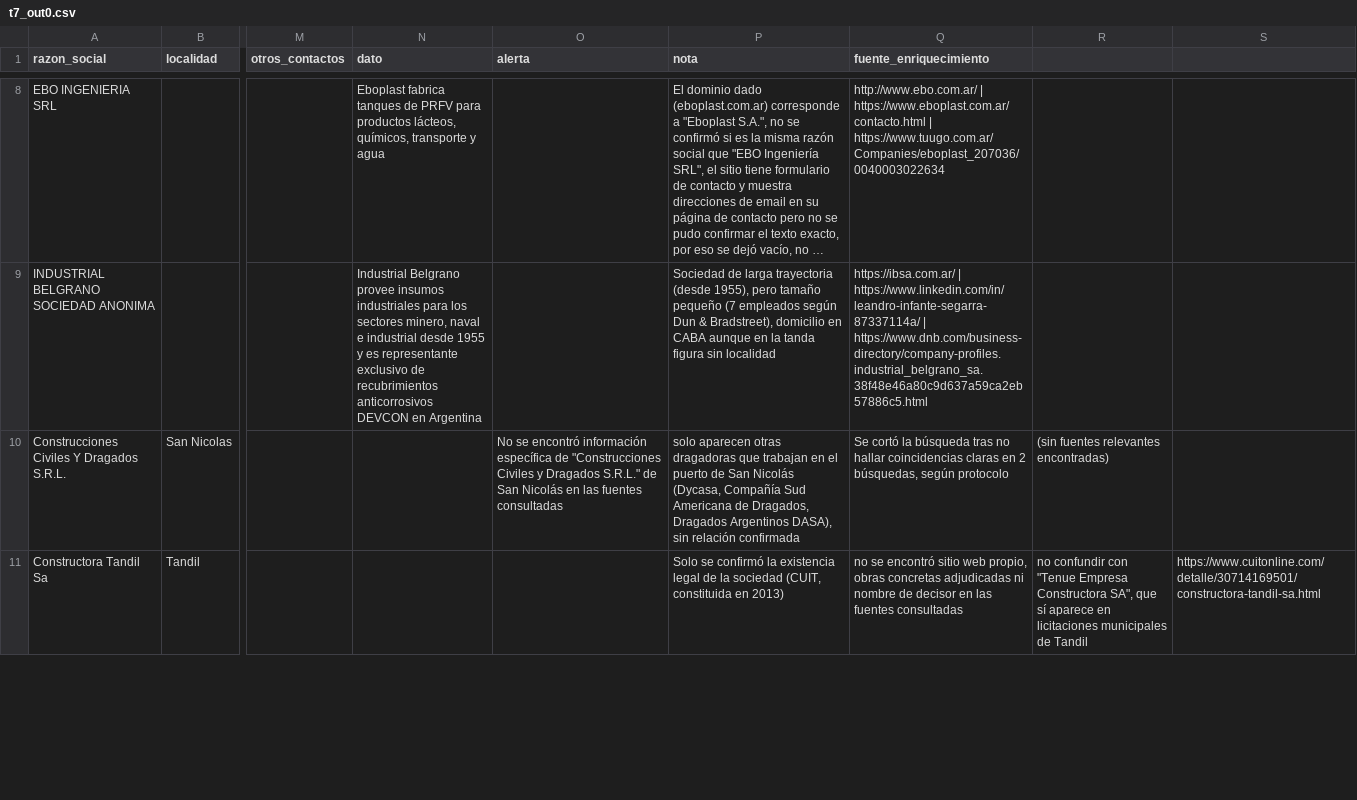
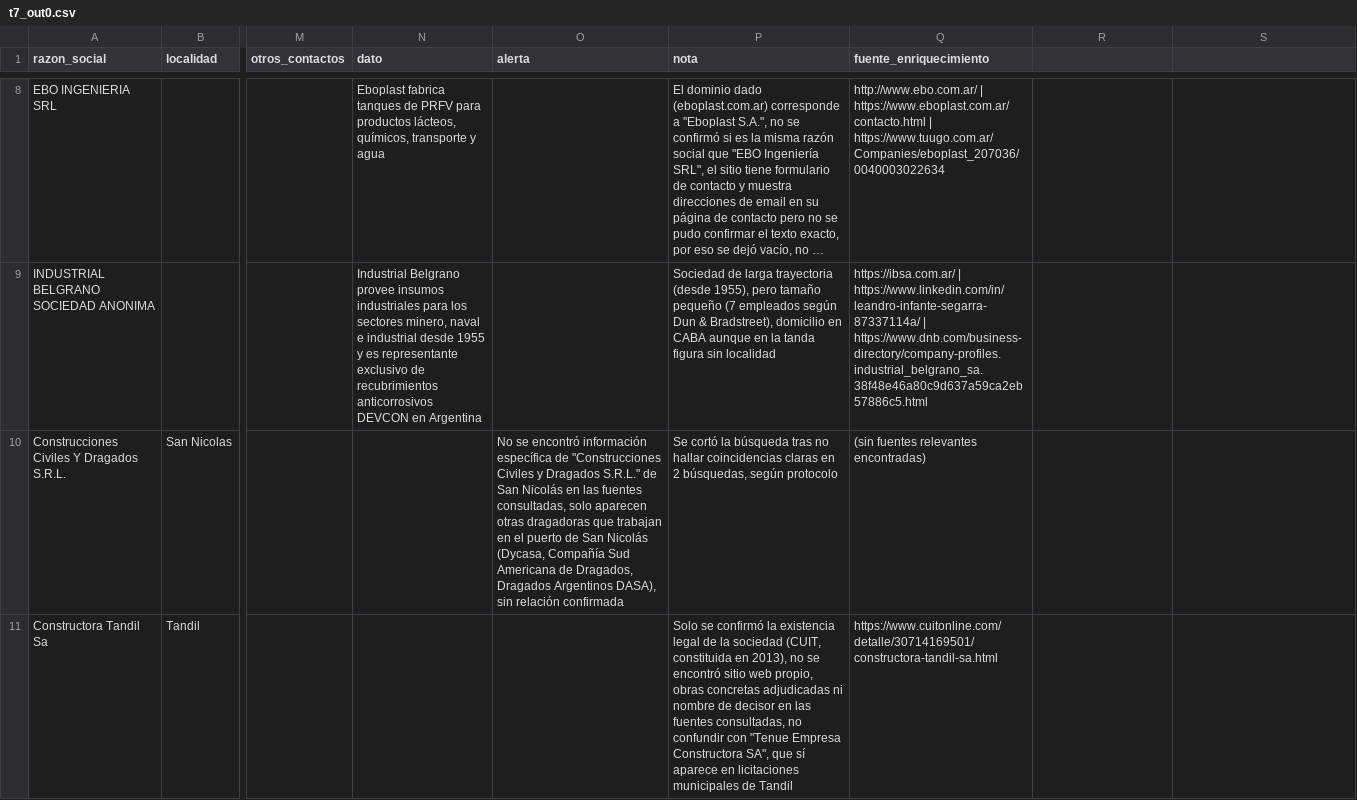
Before and after one commit to frandaok9-sys/Clientes, a CSV file: investigacion/tandas/t7_out0.csv, drawn as a sheet; only a part is shown, gaps mark what is left out; long unchanged cells end in …; the diff covers the shown part only; the diff names each change by its address in the sheet, - before the commit and + after, or states it on an @@ line.

```diff
--- a/investigacion/tandas/t7_out0.csv
+++ b/investigacion/tandas/t7_out0.csv
-O10 (alerta): …las fuentes consultadas
+O10 (alerta): …las fuentes consultadas, solo aparecen otras dragadoras que trabajan en el puerto de San Nicolás (Dycasa, Compañía Sud Americana de Dragados, Dragados Argentinos DASA), sin relación confirmada
-P10 (nota): solo aparecen otras dragadoras que trabajan en el puerto de San Nicolás (Dycasa, Compañía Sud Americana de Dragados, Dragados Argentinos DASA), sin relación confirmada
+P10 (nota): Se cortó la búsqueda tras no hallar coincidencias claras en 2 búsquedas, según protocolo
-Q10 (fuente_enriquecimiento): Se cortó la búsqueda tras no hallar coincidencias claras en 2 búsquedas, según protocolo
+Q10 (fuente_enriquecimiento): (sin fuentes relevantes encontradas)
-R10: (sin fuentes relevantes encontradas)
+R10: (empty)
-P11 (nota): …constituida en 2013)
+P11 (nota): …constituida en 2013), no se encontró sitio web propio, obras concretas adjudicadas ni nombre de decisor en las fuentes consultadas, no confundir con "Tenue Empresa Constructora SA", que sí aparece en licitaciones municipales de Tandil
-Q11 (fuente_enriquecimiento): no se encontró sitio web propio, obras concretas adjudicadas ni nombre de decisor en las fuentes consultadas
+Q11 (fuente_enriquecimiento): https://www.cuitonline.com/detalle/30714169501/constructora-tandil-sa.html
-R11: no confundir con "Tenue Empresa Constructora SA", que sí aparece en licitaciones municipales de Tandil
+R11: (empty)
-S11: https://www.cuitonline.com/detalle/30714169501/constructora-tandil-sa.html
+S11: (empty)
```
Also changed, not shown: 3 edited cells elsewhere in this file, investigacion/tandas/r2_out0.csv, 2 other files.
